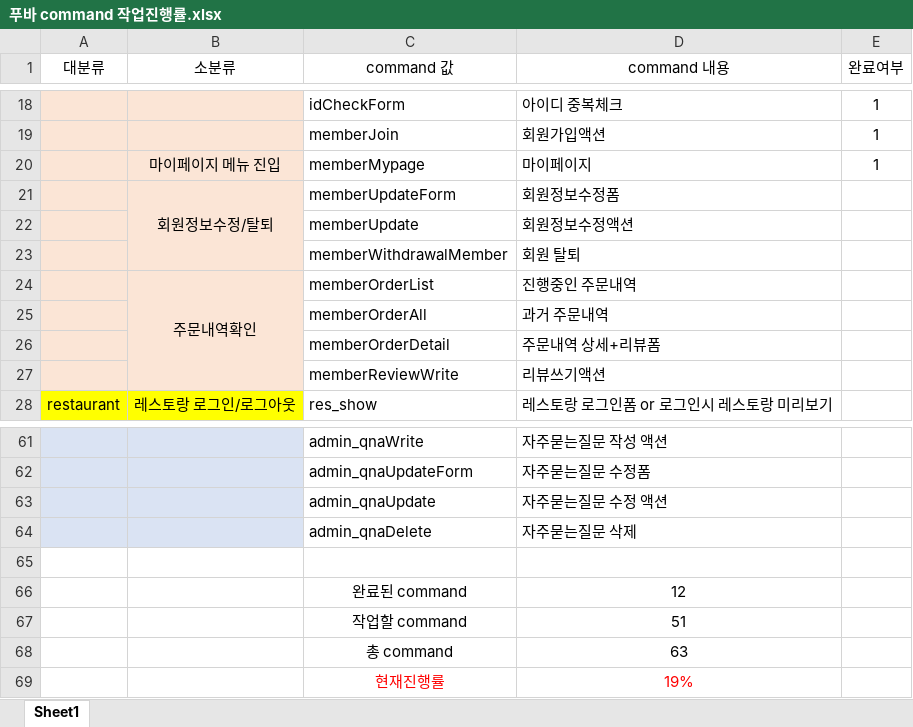
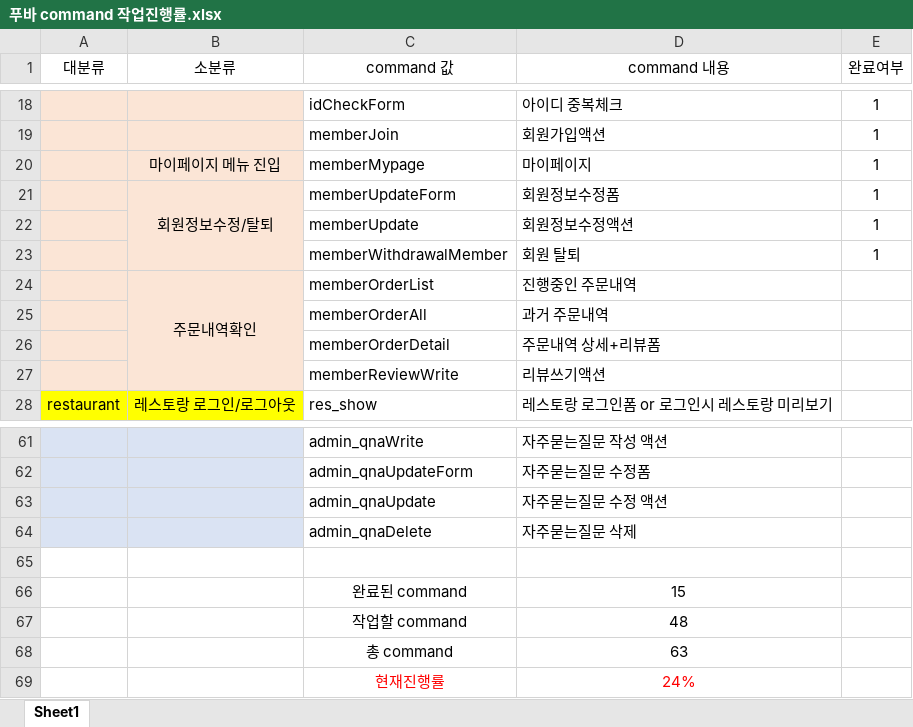
Before and after one commit to Fooba-project/FoobaProject, an Excel workbook: FoodByte/src/main/webapp/푸바 command 작업진행률.xlsx, sheet Sheet1, drawn as a sheet; only a part is shown, gaps mark what is left out; values as stored, in another font and other column widths than the file's, no borders; conditional formats not drawn; the diff names each change by its address in the sheet, - before the commit and + after, or states it on an @@ line.

Commit message:
작업진행률 수정

```diff
--- a/FoodByte/src/main/webapp/푸바 command 작업진행률.xlsx (sheet Sheet1)
+++ b/FoodByte/src/main/webapp/푸바 command 작업진행률.xlsx (sheet Sheet1)
-E21:E23 (완료여부): (empty)
+E21:E23 (완료여부): 1
-D66 (command 내용): 12
+D66 (command 내용): 15
-D67 (command 내용): 51
+D67 (command 내용): 48
-D69 (command 내용): 19%
+D69 (command 내용): 24%
```
